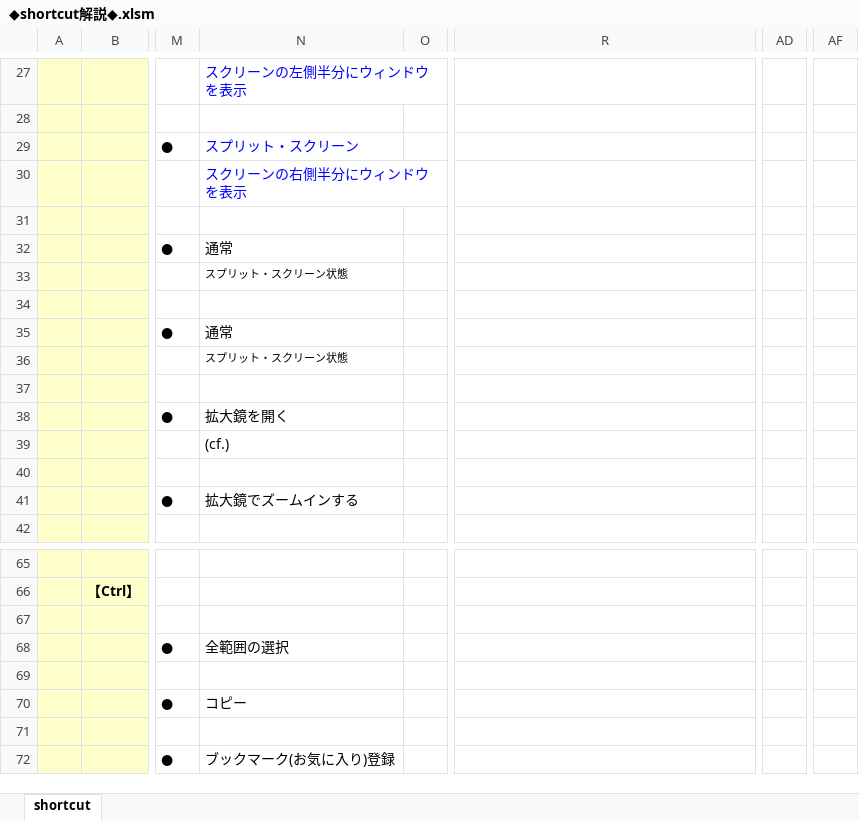
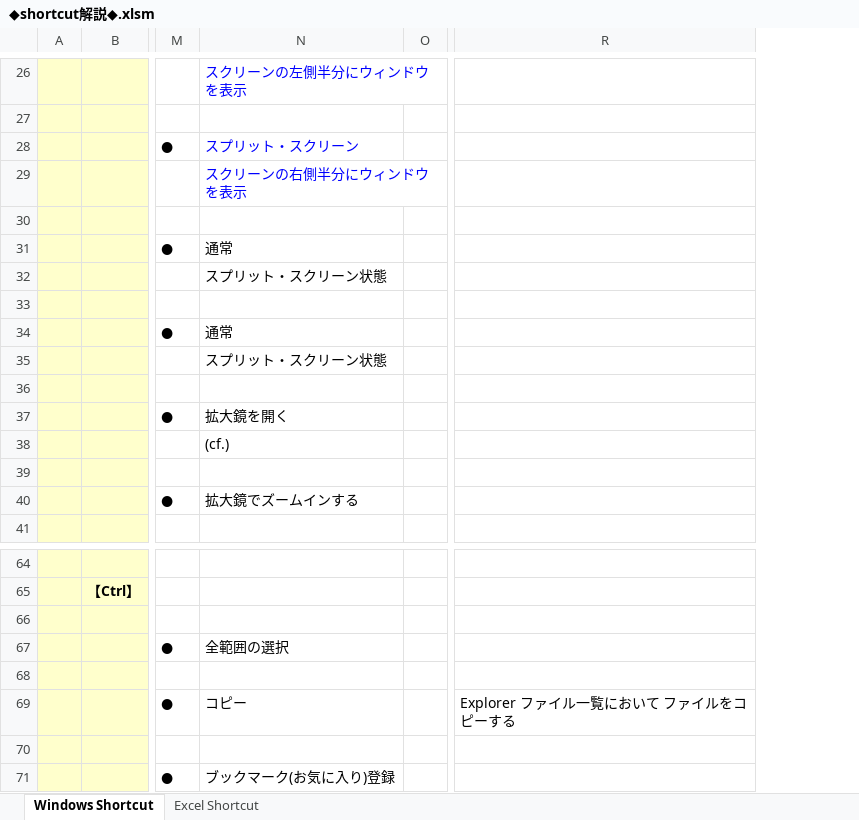
Before and after one commit to roshihie/ExcelVBA, an Excel workbook: ◆shortcut解説◆.xlsm, sheet Windows Shortcut, drawn as a sheet; only a part is shown, gaps mark what is left out; values as stored, in another font and other column widths than the file's, no borders; removed rows and columns are numbered as before the commit, all else as after; the diff covers the shown part only; the diff names each change by its address in the sheet, - before the commit and + after, or states it on an @@ line.

```diff
--- a/◆shortcut解説◆.xlsm (sheet Windows Shortcut)
+++ b/◆shortcut解説◆.xlsm (sheet Windows Shortcut)
-sheet tab: shortcut
+sheet tab: Windows Shortcut
+sheet tab: Excel Shortcut
-column AD, empty
-column AF, empty
@@ N32 text size: larger @@
@@ N35 text size: larger @@
-R69: (empty)
+R69: Explorer ファイル一覧において ファイルをコピーする
```
Also changed, not shown: 3 removed rows and 10 edited cells elsewhere in this sheet.
